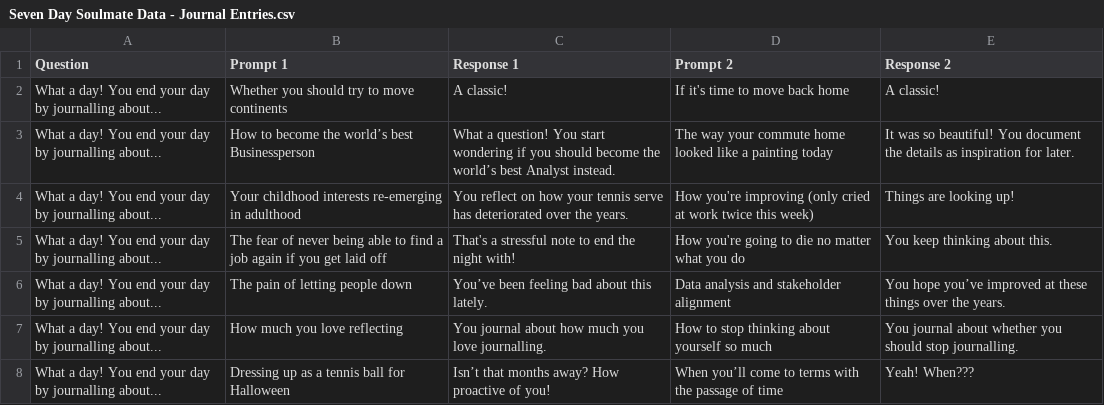
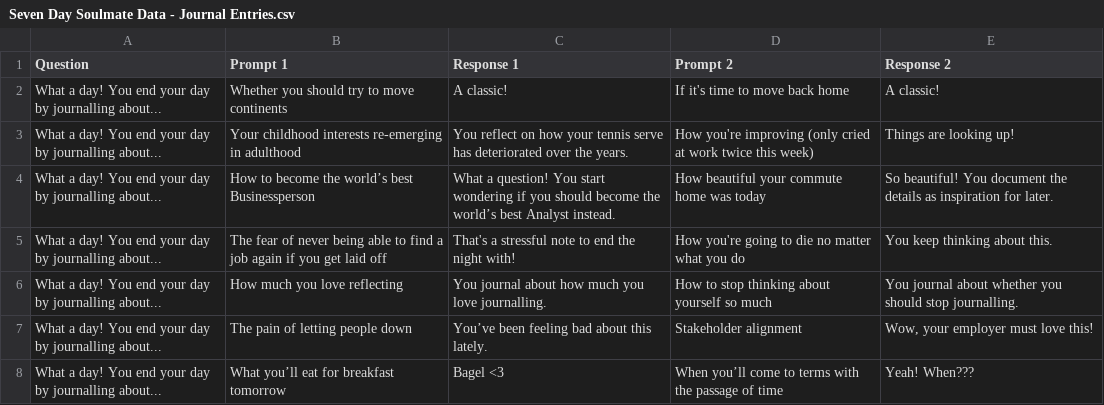
Before and after one commit to tiffanyq/seven-day-soulmate, a CSV file: csv/Seven Day Soulmate Data - Journal Entries.csv, drawn as a sheet.

Commit message:
update journal entries

```diff
--- a/csv/Seven Day Soulmate Data - Journal Entries.csv
+++ b/csv/Seven Day Soulmate Data - Journal Entries.csv
@@ -2,7 +2,7 @@ Question,Prompt 1,Response 1,Prompt 2,Response 2
 What a day! You end your day by journalling about...,Whether you should try to move continents,A classic!,If it's time to move back home,A classic!
-What a day! You end your day by journalling about...,How to become the world’s best Businessperson,What a question! You start wondering if you should become the world’s best Analyst instead.,The way your commute home looked like a painting today,It was so beautiful! You document the details as inspiration for later.
 What a day! You end your day by journalling about...,Your childhood interests re-emerging in adulthood,You reflect on how your tennis serve has deteriorated over the years.,How you're improving (only cried at work twice this week),Things are looking up!
+What a day! You end your day by journalling about...,How to become the world’s best Businessperson,What a question! You start wondering if you should become the world’s best Analyst instead.,How beautiful your commute home was today,So beautiful! You document the details as inspiration for later.
 What a day! You end your day by journalling about...,The fear of never being able to find a job again if you get laid off,That's a stressful note to end the night with!,How you're going to die no matter what you do,You keep thinking about this.
-What a day! You end your day by journalling about...,The pain of letting people down,You’ve been feeling bad about this lately.,Data analysis and stakeholder alignment,You hope you’ve improved at these things over the years.
 What a day! You end your day by journalling about...,How much you love reflecting,You journal about how much you love journalling.,How to stop thinking about yourself so much,You journal about whether you should stop journalling.
-What a day! You end your day by journalling about...,Dressing up as a tennis ball for Halloween,Isn’t that months away? How proactive of you!,When you’ll come to terms with the passage of time,Yeah! When???
+What a day! You end your day by journalling about...,The pain of letting people down,You’ve been feeling bad about this lately.,Stakeholder alignment,"Wow, your employer must love this!"
+What a day! You end your day by journalling about...,What you’ll eat for breakfast tomorrow,Bagel <3,When you’ll come to terms with the passage of time,Yeah! When???
```
